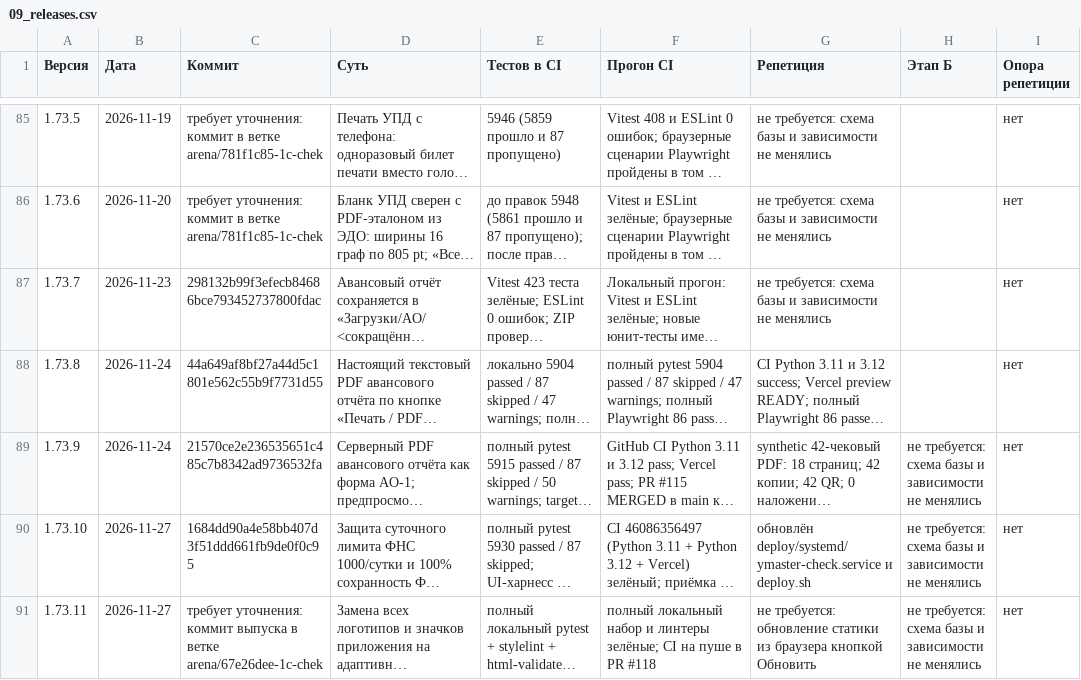
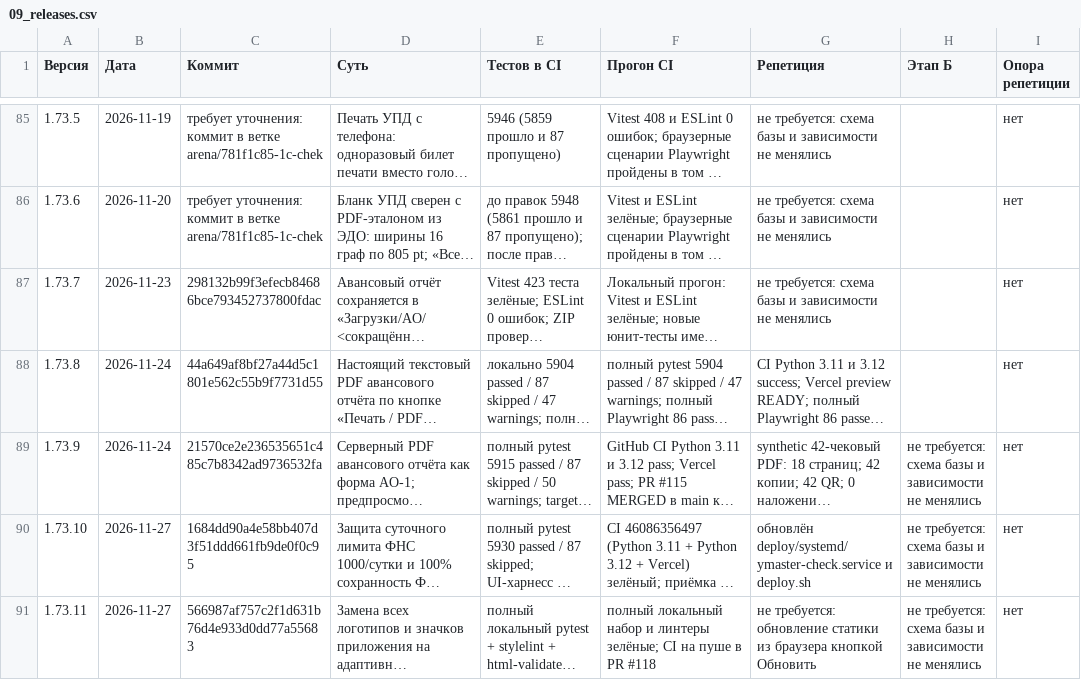
Before and after one commit to Rimlin-UNC/1c_chek, a CSV file: docs/kb/09_releases.csv, drawn as a sheet; only a part is shown, gaps mark what is left out; long unchanged cells end in …; the diff covers the shown part only; the diff names each change by its address in the sheet, - before the commit and + after, or states it on an @@ line.

Commit message:
v1.73.12: ролевая архитектура кабинетов (5 ролей), командные инвайты и модульные подписки
Co-authored-by: arena-agent <297053741+arena-agent@users.noreply.github.com>

```diff
--- a/docs/kb/09_releases.csv
+++ b/docs/kb/09_releases.csv
-C91 (Коммит): требует уточнения: коммит выпуска в ветке arena/67e26dee-1c-chek
+C91 (Коммит): 566987af757c2f1d631b76d4e933d0dd77a55683
```
Also changed, not shown: 1 added row elsewhere in this file, docs/kb/08_session_journal.csv, 26 other files.
